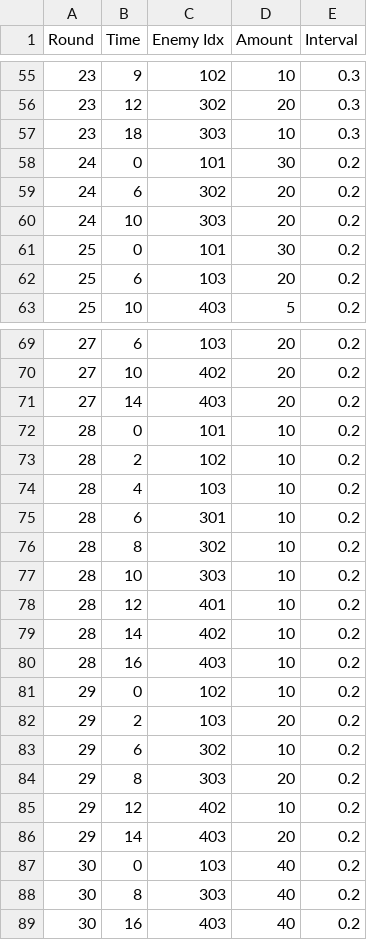
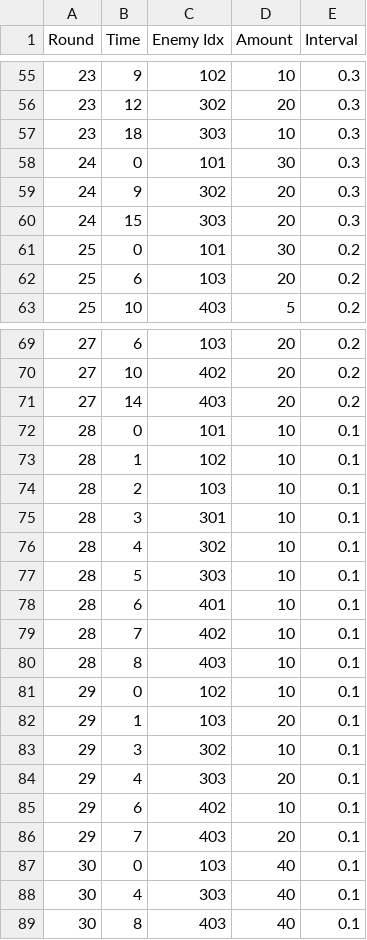
Before and after one commit to Unreal02/Tower-Tower-Defense, a CSV file: Assets/Resources/RoundInfo.csv, drawn as a sheet; only a part is shown, gaps mark what is left out; the diff covers the shown part only.

```diff
--- a/Assets/Resources/RoundInfo.csv
+++ b/Assets/Resources/RoundInfo.csv
@@ -57,5 +57,5 @@ Round,Time,Enemy Idx,Amount,Interval
 23,18,303,10,0.3
-24,0,101,30,0.2
-24,6,302,20,0.2
-24,10,303,20,0.2
+24,0,101,30,0.3
+24,9,302,20,0.3
+24,15,303,20,0.3
 25,0,101,30,0.2
@@ -71,19 +71,19 @@ Round,Time,Enemy Idx,Amount,Interval
 27,14,403,20,0.2
-28,0,101,10,0.2
-28,2,102,10,0.2
-28,4,103,10,0.2
-28,6,301,10,0.2
-28,8,302,10,0.2
-28,10,303,10,0.2
-28,12,401,10,0.2
-28,14,402,10,0.2
-28,16,403,10,0.2
-29,0,102,10,0.2
-29,2,103,20,0.2
-29,6,302,10,0.2
-29,8,303,20,0.2
-29,12,402,10,0.2
-29,14,403,20,0.2
-30,0,103,40,0.2
-30,8,303,40,0.2
-30,16,403,40,0.2
+28,0,101,10,0.1
+28,1,102,10,0.1
+28,2,103,10,0.1
+28,3,301,10,0.1
+28,4,302,10,0.1
+28,5,303,10,0.1
+28,6,401,10,0.1
+28,7,402,10,0.1
+28,8,403,10,0.1
+29,0,102,10,0.1
+29,1,103,20,0.1
+29,3,302,10,0.1
+29,4,303,20,0.1
+29,6,402,10,0.1
+29,7,403,20,0.1
+30,0,103,40,0.1
+30,4,303,40,0.1
+30,8,403,40,0.1
```
Also changed, not shown: 74 edited cells elsewhere in this file, 2 other files.
